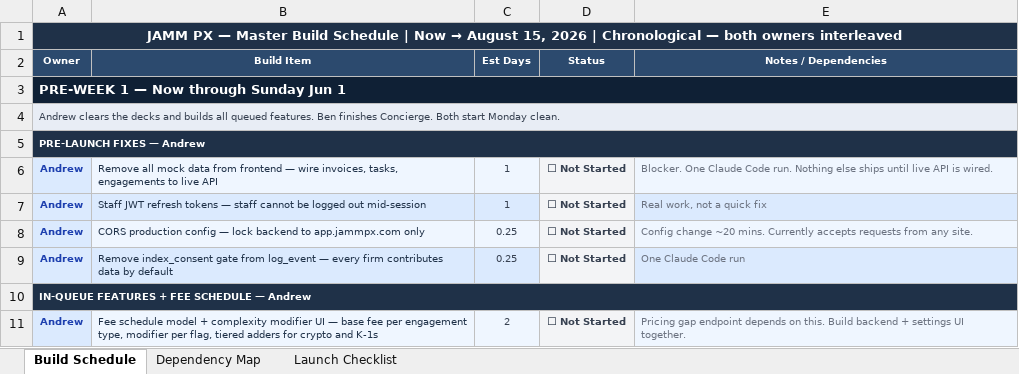
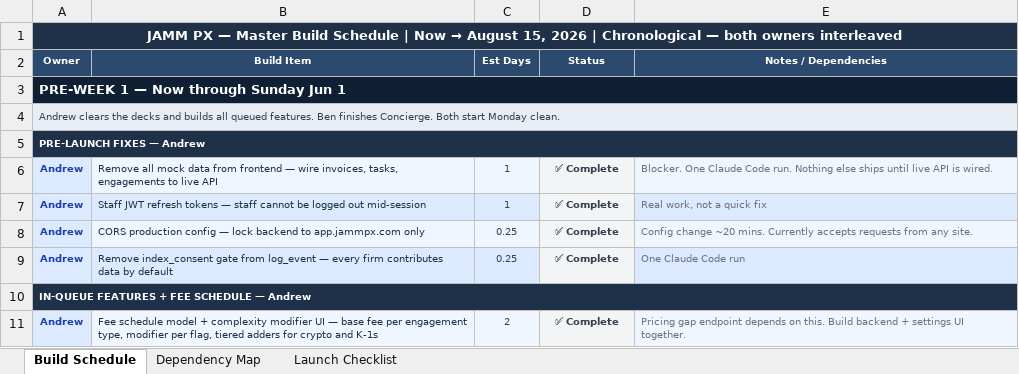
Before and after one commit to JAMM-Media/jamm-os, an Excel workbook: JAMM_PX_Master_Build_Schedule.xlsx, sheet Build Schedule, drawn as a sheet; only a part is shown; values as stored, in another font and other column widths than the file's, no borders; conditional formats not drawn; the diff covers the shown part only; the diff names each change by its address in the sheet, - before the commit and + after, or states it on an @@ line.

```diff
--- a/JAMM_PX_Master_Build_Schedule.xlsx (sheet Build Schedule)
+++ b/JAMM_PX_Master_Build_Schedule.xlsx (sheet Build Schedule)
-D6:D9 (Status): ⬜ Not Started
+D6:D9 (Status): ✅ Complete
-D11 (Status): ⬜ Not Started
+D11 (Status): ✅ Complete
```
Also changed, not shown: 23 edited cells elsewhere in this sheet, 6 other files.
